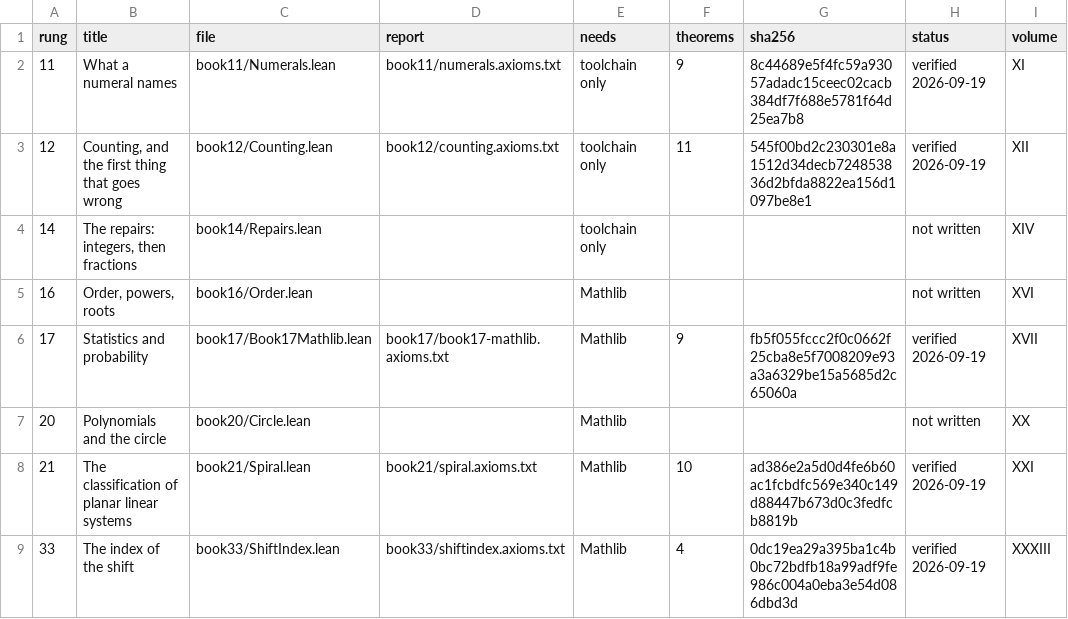
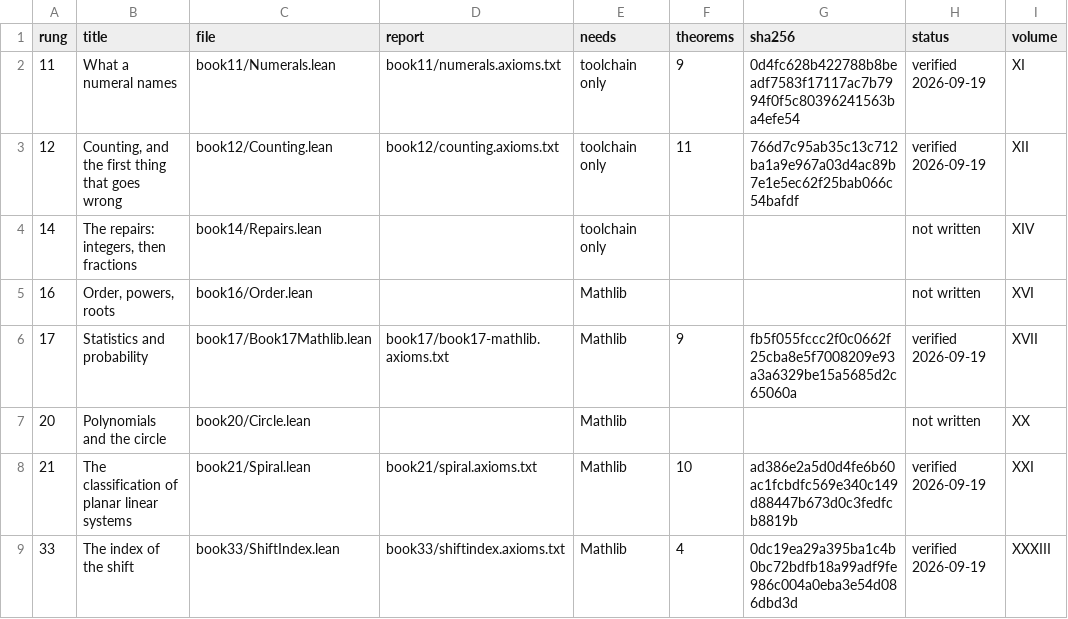
Before and after one commit to TOTOGT/geometry, a TSV file: docs/floor-ladder.tsv, drawn as a sheet.

Commit message:
Put the new rungs inside CI, and record two things that are still open
Five .lean files were added today and NONE was a lake target, so lake build
never touched them and no CI step named a theorem in any of them. One machine,
one afternoon -- the SaturnHexagon shape the lakefile comments were written
about.

This repository also pins lean v4.32.0 and Mathlib v4.32.0. Everything today
was built against 4.33.0-rc1.

Closed where it could be closed. book11/Numerals.lean and book12/Counting.lean
were re-run under v4.32.0, the repo pin, and the #print axioms reports are
BYTE-IDENTICAL to the 4.33.0-rc1 runs. They import nothing, which is why: no
library can move under them. verify-proofs.yml now re-proves both with the bare
lean binary, gates them at 9 and 11 theorems, and diffs the output against the
reports on disk. Both workflows run tools/ladder_check.py.

Still open, and logged rather than papered over:

1. book17, book21 and book33 were built against Mathlib v4.33.0-rc1 while the
   repo pins v4.32.0. Not CI-checked, not shown to elaborate at the pin.

2. THERE ARE TWO RUNG LADDERS AND THEY COLLIDE. WP-82 orders mathematical
   fields: rung 28 is index theory -> Volume XI, rung 33 is Noncommutative
   Geometry -> Volume XVI, and verify-proofs.yml already calls Gauss-Bonnet a
   candidate core for "Volume XI (rung 28, Index Theory)". Today's floor ladder
   orders teaching positions with rung N = book N. So Volume XI now holds
   counting, and ShiftIndex.lean -- an index computation, which is rung 28
   material and was first committed to book11 for that reason -- sits at 33,
   where WP-82 puts noncommutative geometry.

ladder_check.py cannot catch (2). It verifies that a rung's three addresses
agree with each other, and they do. It has no way to know another document
numbers the same word differently. That is not drift inside one system; it is
two systems, and it needs a decision, not a script.

```diff
--- a/docs/floor-ladder.tsv
+++ b/docs/floor-ladder.tsv
@@ -1,4 +1,4 @@
 rung	title	file	report	needs	theorems	sha256	status	volume
-11	What a numeral names	book11/Numerals.lean	book11/numerals.axioms.txt	toolchain only	9	8c44689e5f4fc59a93057adadc15ceec02cacb384df7f688e5781f64d25ea7b8	verified 2026-09-19	XI
-12	Counting, and the first thing that goes wrong	book12/Counting.lean	book12/counting.axioms.txt	toolchain only	11	545f00bd2c230301e8a1512d34decb724853836d2bfda8822ea156d1097be8e1	verified 2026-09-19	XII
+11	What a numeral names	book11/Numerals.lean	book11/numerals.axioms.txt	toolchain only	9	0d4fc628b422788b8beadf7583f17117ac7b7994f0f5c80396241563ba4efe54	verified 2026-09-19	XI
+12	Counting, and the first thing that goes wrong	book12/Counting.lean	book12/counting.axioms.txt	toolchain only	11	766d7c95ab35c13c712ba1a9e967a03d4ac89b7e1e5ec62f25bab066c54bafdf	verified 2026-09-19	XII
 14	The repairs: integers, then fractions	book14/Repairs.lean		toolchain only			not written	XIV
```
Also changed, not shown: 5 other files.
